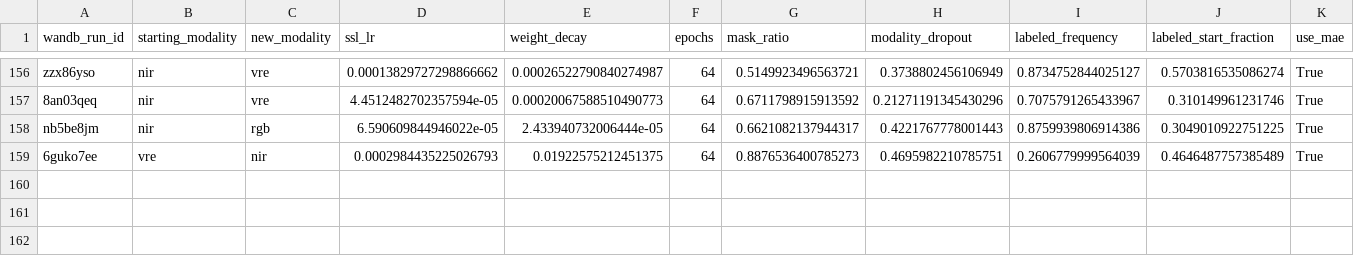
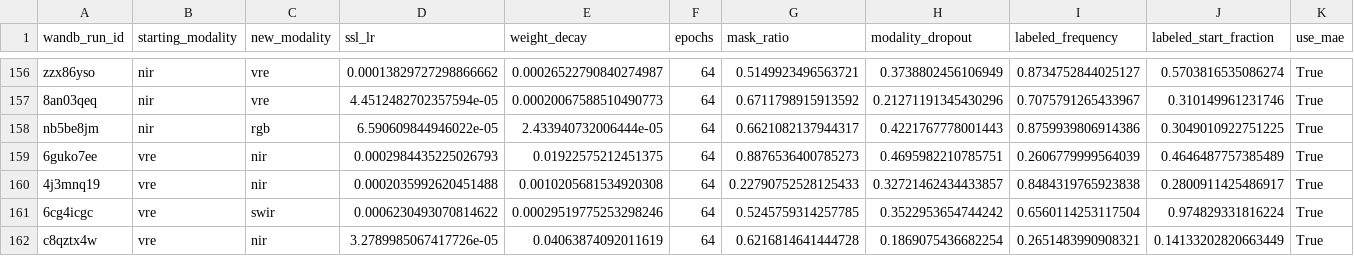
Before and after one commit to timgzhou/ever-changing-modality, a CSV file: res/sweep_results.csv, drawn as a sheet; only a part is shown, gaps mark what is left out; rows hold the shown columns only; the diff names each change by its address in the sheet, - before the commit and + after, or states it on an @@ line.

```diff
--- a/res/sweep_results.csv
+++ b/res/sweep_results.csv
+row 160: 4j3mnq19 | vre | nir | 0.0002035992620451488 | 0.0010205681534920308 | 64 | 0.22790752528125433 | 0.32721462434433857 | 0.8484319765923838 | 0.2800911425486917 | True
+row 161: 6cg4icgc | vre | swir | 0.0006230493070814622 | 0.00029519775253298246 | 64 | 0.5245759314257785 | 0.3522953654744242 | 0.6560114253117504 | 0.974829331816224 | True
+row 162: c8qztx4w | vre | nir | 3.2789985067417726e-05 | 0.04063874092011619 | 64 | 0.6216814641444728 | 0.1869075436682254 | 0.2651483990908321 | 0.14133202820663449 | True
```
Also changed, not shown: res/sweep_results_64.csv.
